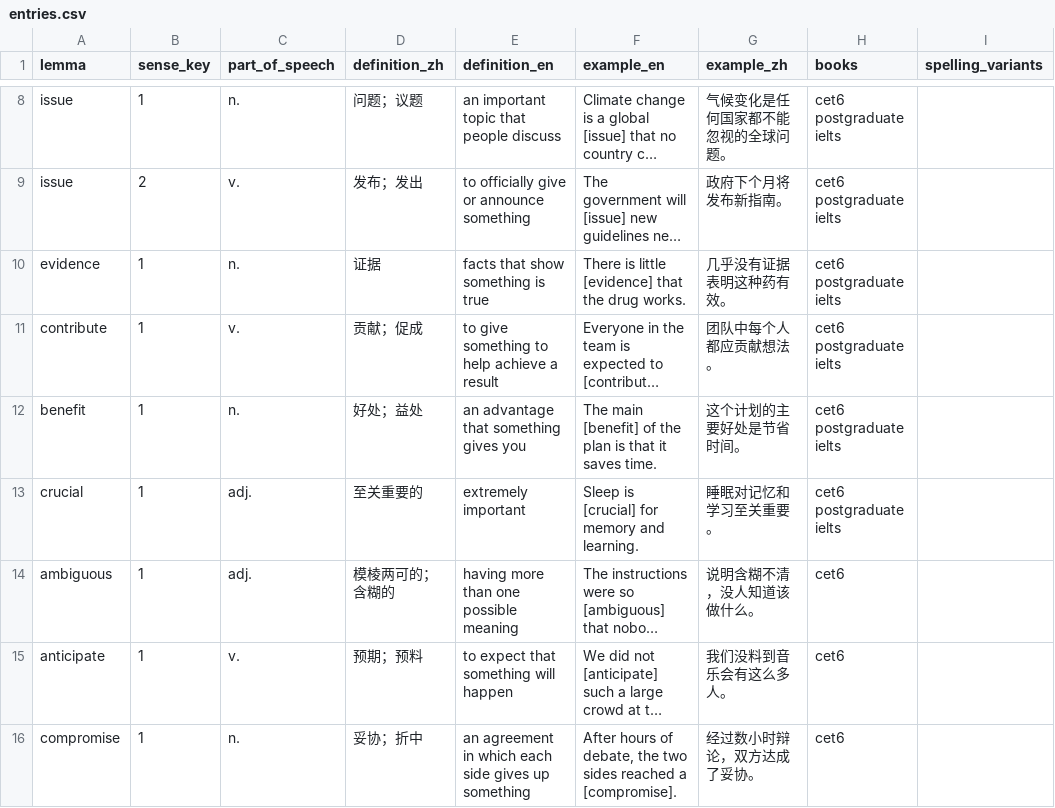
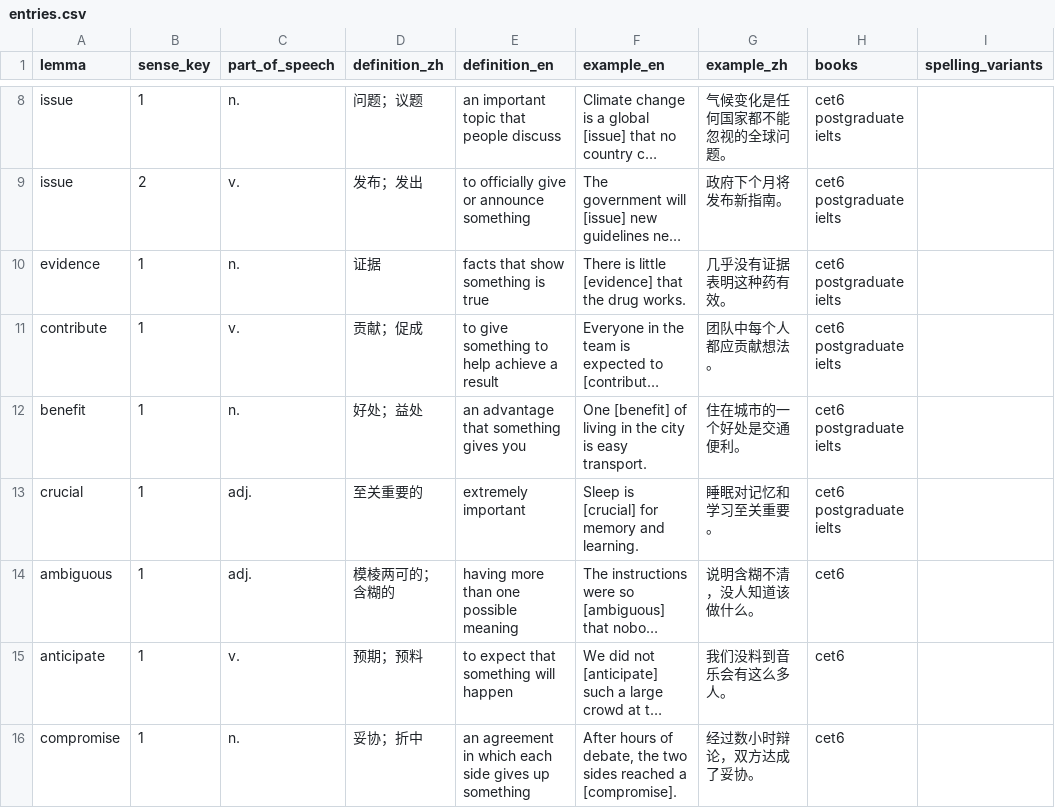
Before and after one commit to Subaru486desuwa/vocab-review, a CSV file: data/demo/source/entries.csv, drawn as a sheet; only a part is shown, gaps mark what is left out; long unchanged cells end in …; the diff covers the shown part only; the diff names each change by its address in the sheet, - before the commit and + after, or states it on an @@ line.

```diff
--- a/data/demo/source/entries.csv
+++ b/data/demo/source/entries.csv
-F12 (example_en): The main [benefit] of the plan is that it saves time.
+F12 (example_en): One [benefit] of living in the city is easy transport.
-G12 (example_zh): 这个计划的主要好处是节省时间。
+G12 (example_zh): 住在城市的一个好处是交通便利。
```
Also changed, not shown: 11 edited cells elsewhere in this file, data/demo/source/extra_examples.csv, evidence/exp02/index.csv, 34 other files.
